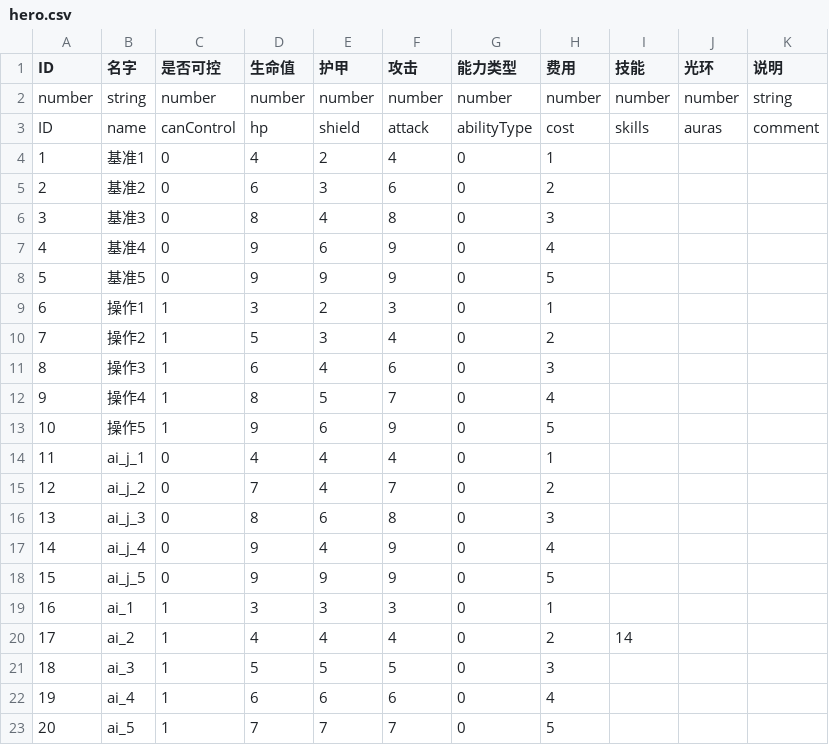
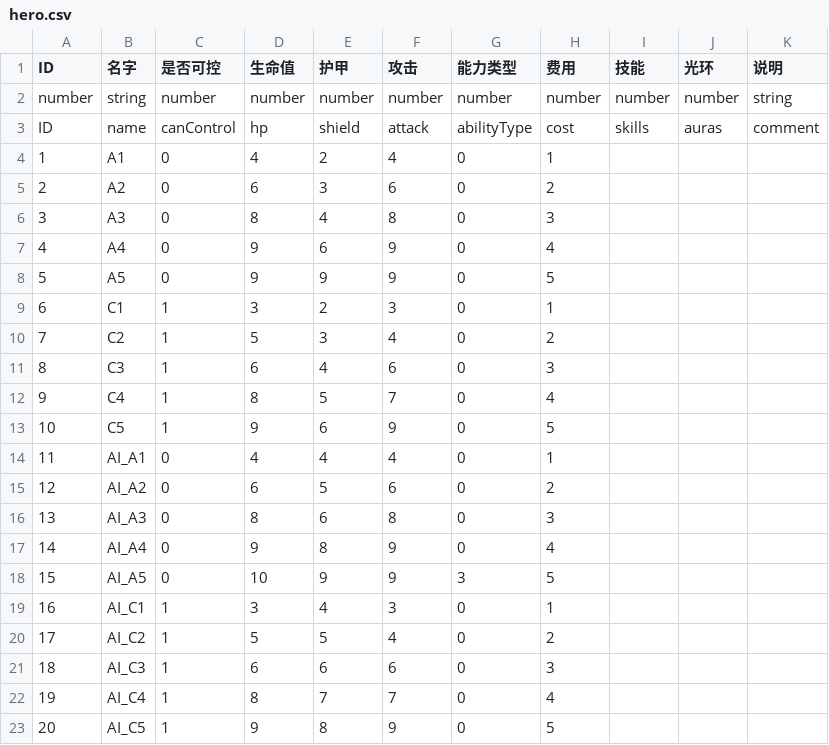
Before and after one commit to PenpenLi/FinalWar_data, a CSV file: csv/hero.csv, drawn as a sheet; only a part is shown; removed rows and columns are numbered as before the commit, all else as after; the diff covers the shown part only; the diff names each change by its address in the sheet, - before the commit and + after, or states it on an @@ line.

```diff
--- a/csv/hero.csv
+++ b/csv/hero.csv
-B4 (名字): 基准1
+B4 (名字): A1
-B5 (名字): 基准2
+B5 (名字): A2
-B6 (名字): 基准3
+B6 (名字): A3
-B7 (名字): 基准4
+B7 (名字): A4
-B8 (名字): 基准5
+B8 (名字): A5
-B9 (名字): 操作1
+B9 (名字): C1
-B10 (名字): 操作2
+B10 (名字): C2
-B11 (名字): 操作3
+B11 (名字): C3
-B12 (名字): 操作4
+B12 (名字): C4
-B13 (名字): 操作5
+B13 (名字): C5
-B14 (名字): ai_j_1
+B14 (名字): AI_A1
-row 15: 12 | ai_j_2 | 0 | 7 | 4 | 7 | 0 | 2
+row 15: 12 | AI_A2 | 0 | 6 | 5 | 6 | 0 | 2
-B16 (名字): ai_j_3
+B16 (名字): AI_A3
-B17 (名字): ai_j_4
+B17 (名字): AI_A4
-E17 (护甲): 4
+E17 (护甲): 8
-B18 (名字): ai_j_5
+B18 (名字): AI_A5
-D18 (生命值): 9
+D18 (生命值): 10
-G18 (能力类型): 0
+G18 (能力类型): 3
-B19 (名字): ai_1
+B19 (名字): AI_C1
-E19 (护甲): 3
+E19 (护甲): 4
-row 20: 17 | ai_2 | 1 | 4 | 4 | 4 | 0 | 2 | 14
@@ column A (ID) renumbered between rows 20 and 22 @@
-B20 (名字): ai_3
+B20 (名字): AI_C2
-F20 (攻击): 5
+F20 (攻击): 4
-H20 (费用): 3
+H20 (费用): 2
-B21 (名字): ai_4
+B21 (名字): AI_C3
-H21 (费用): 4
+H21 (费用): 3
-B22 (名字): ai_5
+B22 (名字): AI_C4
-D22 (生命值): 7
+D22 (生命值): 8
-H22 (费用): 5
+H22 (费用): 4
+row 23: 20 | AI_C5 | 1 | 9 | 8 | 9 | 0 | 5
```
Also changed, not shown: 8 added rows and 2 edited cells elsewhere in this file, csv/aura.csv, csv/skill.csv, 3 other files.
